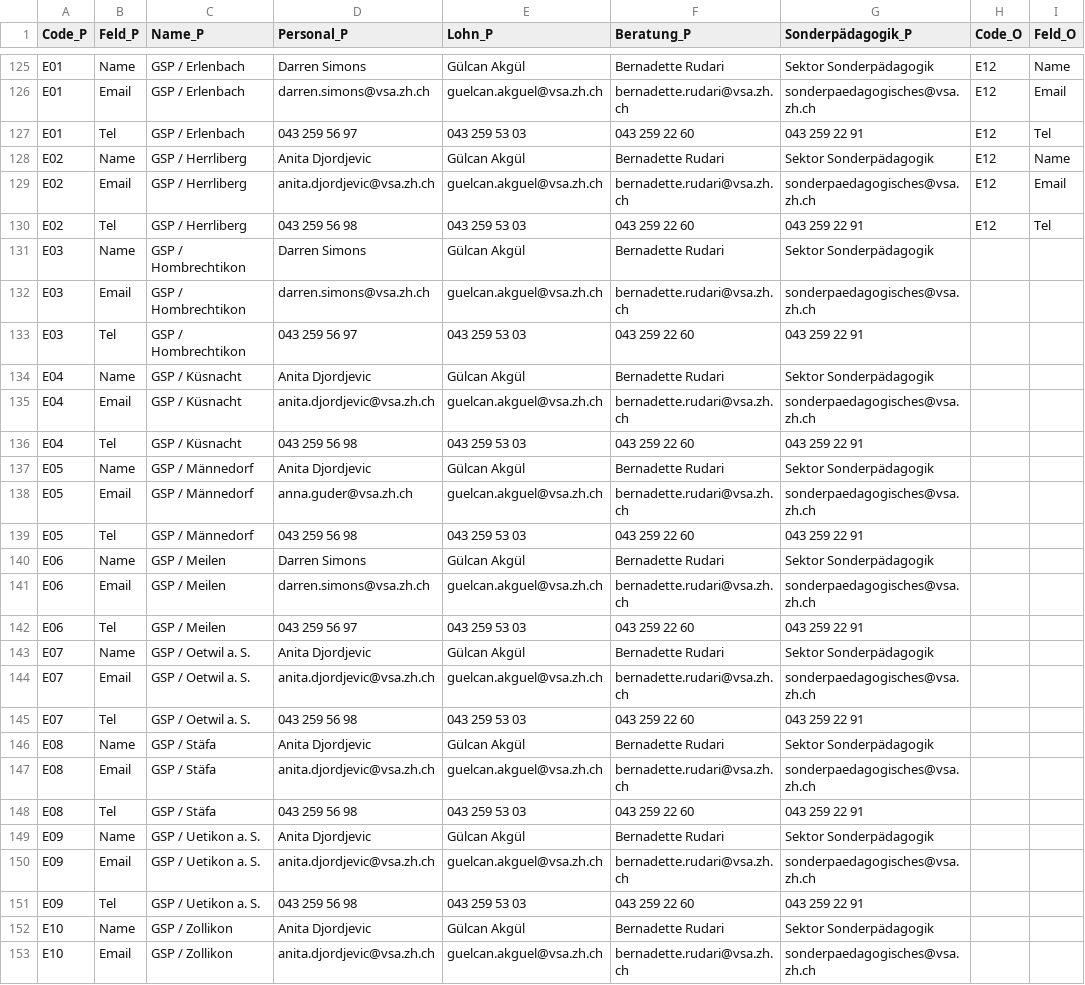
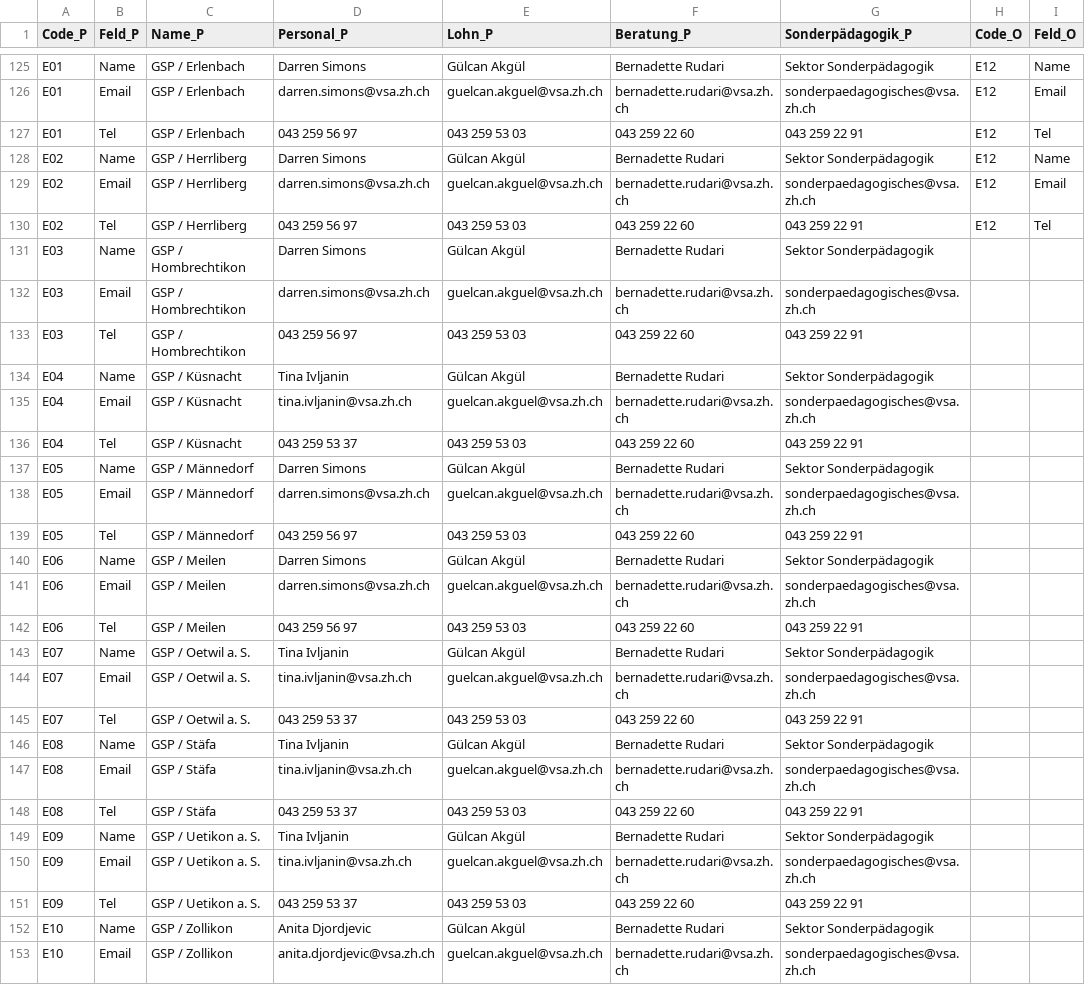
Before and after one commit to statistikZH/Visualisierung_VSAKarte, a CSV file: Data/VSA_Kantonskarte.csv, drawn as a sheet; only a part is shown, gaps mark what is left out; the diff covers the shown part only; the diff names each change by its address in the sheet, - before the commit and + after, or states it on an @@ line.

```diff
--- a/Data/VSA_Kantonskarte.csv
+++ b/Data/VSA_Kantonskarte.csv
-D128 (Personal_P): Anita Djordjevic
+D128 (Personal_P): Darren Simons
-D129 (Personal_P): anita.djordjevic@vsa.zh.ch
+D129 (Personal_P): darren.simons@vsa.zh.ch
-D130 (Personal_P): 043 259 56 98
+D130 (Personal_P): 043 259 56 97
-D134 (Personal_P): Anita Djordjevic
+D134 (Personal_P): Tina Ivljanin
-D135 (Personal_P): anita.djordjevic@vsa.zh.ch
+D135 (Personal_P): tina.ivljanin@vsa.zh.ch
-D136 (Personal_P): 043 259 56 98
+D136 (Personal_P): 043 259 53 37
-D137 (Personal_P): Anita Djordjevic
+D137 (Personal_P): Darren Simons
-D138 (Personal_P): anna.guder@vsa.zh.ch
+D138 (Personal_P): darren.simons@vsa.zh.ch
-D139 (Personal_P): 043 259 56 98
+D139 (Personal_P): 043 259 56 97
-D143 (Personal_P): Anita Djordjevic
+D143 (Personal_P): Tina Ivljanin
-D144 (Personal_P): anita.djordjevic@vsa.zh.ch
+D144 (Personal_P): tina.ivljanin@vsa.zh.ch
-D145 (Personal_P): 043 259 56 98
+D145 (Personal_P): 043 259 53 37
-D146 (Personal_P): Anita Djordjevic
+D146 (Personal_P): Tina Ivljanin
-D147 (Personal_P): anita.djordjevic@vsa.zh.ch
+D147 (Personal_P): tina.ivljanin@vsa.zh.ch
-D148 (Personal_P): 043 259 56 98
+D148 (Personal_P): 043 259 53 37
-D149 (Personal_P): Anita Djordjevic
+D149 (Personal_P): Tina Ivljanin
-D150 (Personal_P): anita.djordjevic@vsa.zh.ch
+D150 (Personal_P): tina.ivljanin@vsa.zh.ch
-D151 (Personal_P): 043 259 56 98
+D151 (Personal_P): 043 259 53 37
```
Also changed, not shown: 39 edited cells elsewhere in this file.
